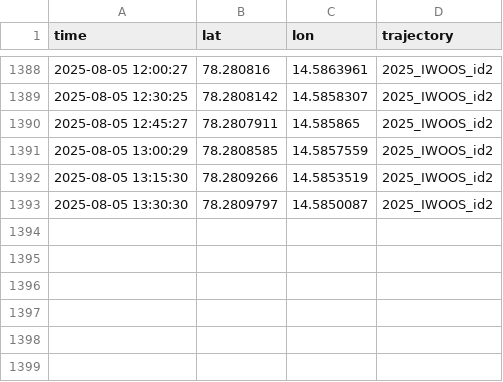
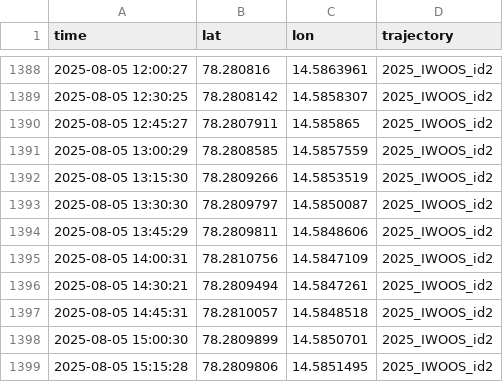
Before and after one commit to jerabaul29/2025_IWOOS_id2_data, a CSV file: gps_data_2025_IWOOS_id2.csv, drawn as a sheet; only a part is shown, gaps mark what is left out.

Commit message:
Push data

```diff
--- a/gps_data_2025_IWOOS_id2.csv
+++ b/gps_data_2025_IWOOS_id2.csv
@@ -1393 +1393,7 @@ time,lat,lon,trajectory
 2025-08-05 13:30:30,78.2809797,14.5850087,2025_IWOOS_id2
+2025-08-05 13:45:29,78.2809811,14.5848606,2025_IWOOS_id2
+2025-08-05 14:00:31,78.2810756,14.5847109,2025_IWOOS_id2
+2025-08-05 14:30:21,78.2809494,14.5847261,2025_IWOOS_id2
+2025-08-05 14:45:31,78.2810057,14.5848518,2025_IWOOS_id2
+2025-08-05 15:00:30,78.2809899,14.5850701,2025_IWOOS_id2
+2025-08-05 15:15:28,78.2809806,14.5851495,2025_IWOOS_id2
```
